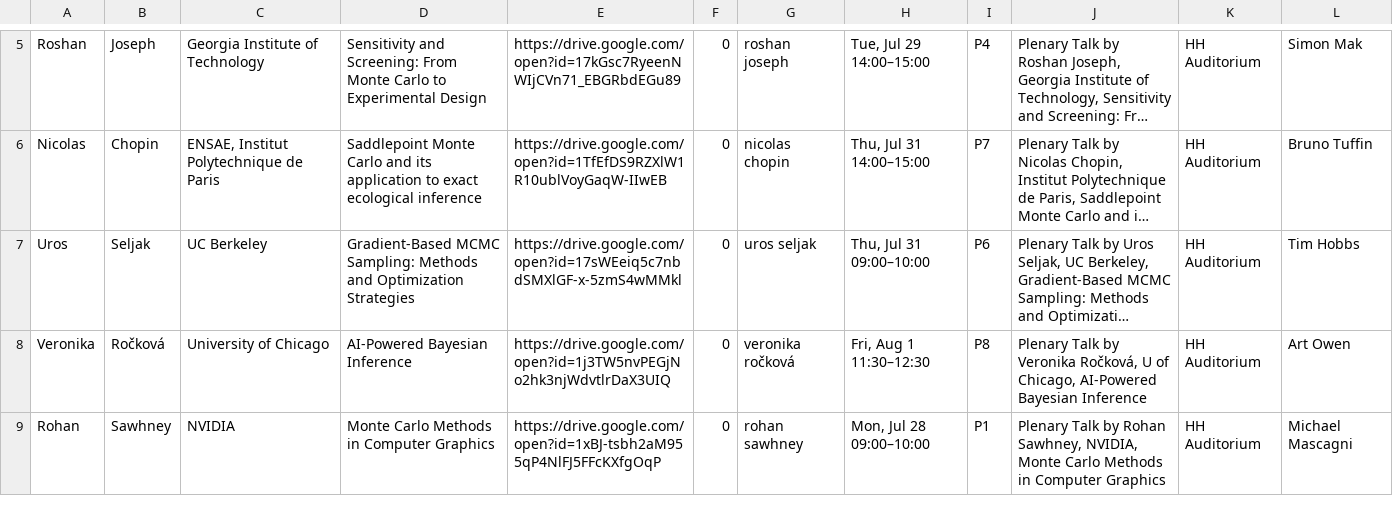
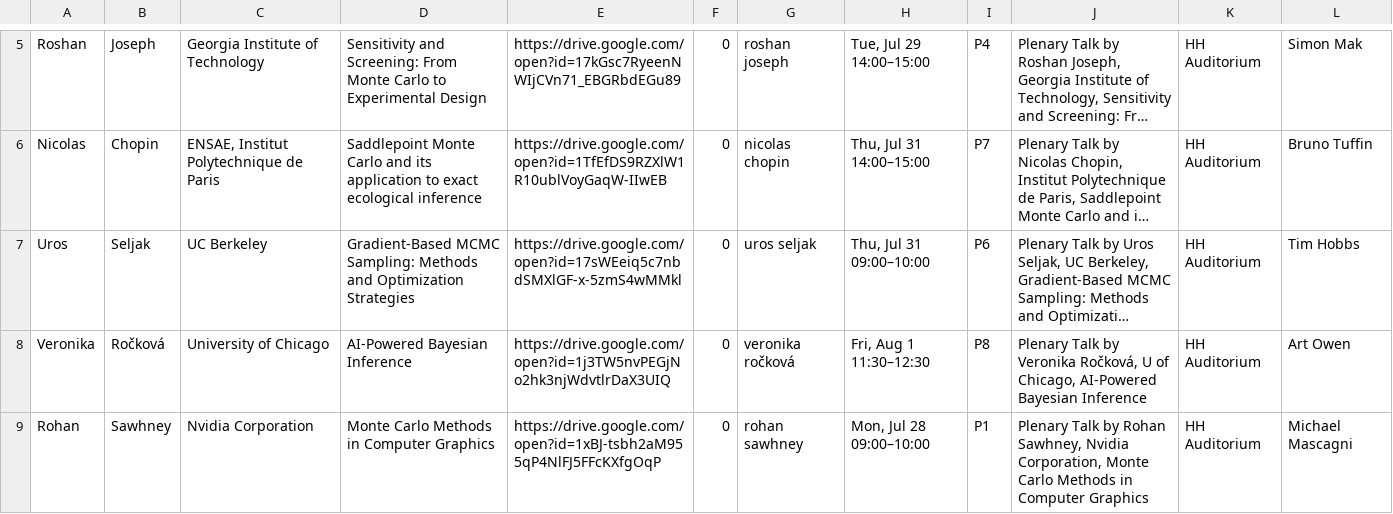
Before and after one commit to fjhickernell/MCM-2025-Program, a CSV file: preprocess/interim/plenary_abstracts_sessionid.csv, drawn as a sheet; only a part is shown, gaps mark what is left out; long unchanged cells end in …; the diff names each change by its address in the sheet, - before the commit and + after, or states it on an @@ line.

Commit message:
Added Rohan Sawhney's Special Session Talk

```diff
--- a/preprocess/interim/plenary_abstracts_sessionid.csv
+++ b/preprocess/interim/plenary_abstracts_sessionid.csv
-C9: NVIDIA
+C9: Nvidia Corporation
-J9: …Rohan Sawhney, NVIDIA, Monte Carlo…
+J9: …Rohan Sawhney, Nvidia Corporation, Monte Carlo…
```
Also changed, not shown: preprocess/input/plenary_abstracts.csv, preprocess/input/special_session_abstracts.csv, 25 other files.
